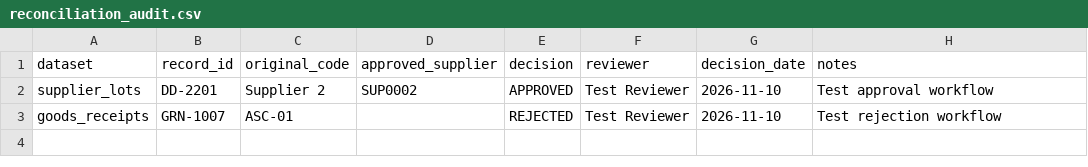
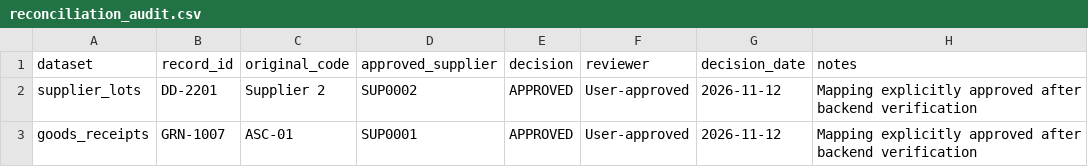
Before and after one commit to 14jyoo/CAP04-Food-Recall-Traceability, a CSV file: data-pipeline/data/processed/reconciliation_audit.csv, drawn as a sheet.

Commit message:
Finalize Python reconciliation and ingestion pipeline

```diff
--- a/data-pipeline/data/processed/reconciliation_audit.csv
+++ b/data-pipeline/data/processed/reconciliation_audit.csv
@@ -1,3 +1,3 @@
 dataset,record_id,original_code,approved_supplier,decision,reviewer,decision_date,notes
-supplier_lots,DD-2201,Supplier 2,SUP0002,APPROVED,Test Reviewer,2026-11-10,Test approval workflow
-goods_receipts,GRN-1007,ASC-01,,REJECTED,Test Reviewer,2026-11-10,Test rejection workflow
+supplier_lots,DD-2201,Supplier 2,SUP0002,APPROVED,User-approved,2026-11-12,Mapping explicitly approved after backend verification
+goods_receipts,GRN-1007,ASC-01,SUP0001,APPROVED,User-approved,2026-11-12,Mapping explicitly approved after backend verification
```
Also changed, not shown: data-pipeline/data/ingestion/receipts.csv, data-pipeline/data/ingestion/supplier_lots.csv, 8 other files.
